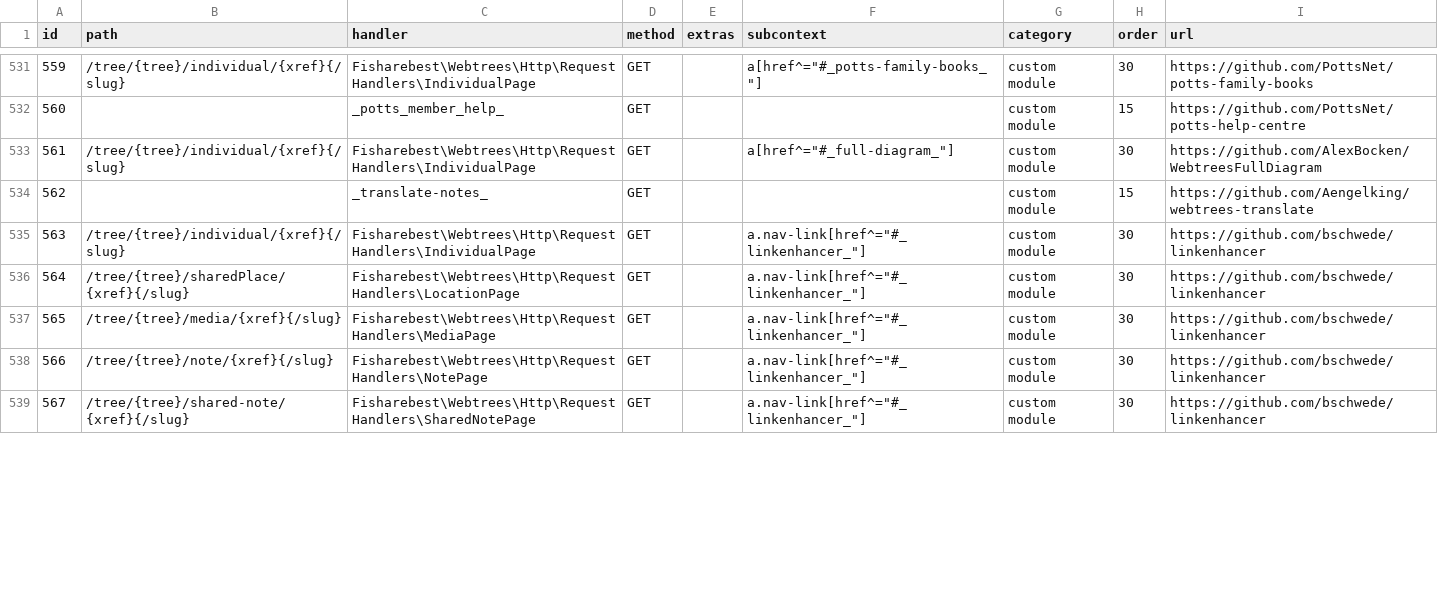
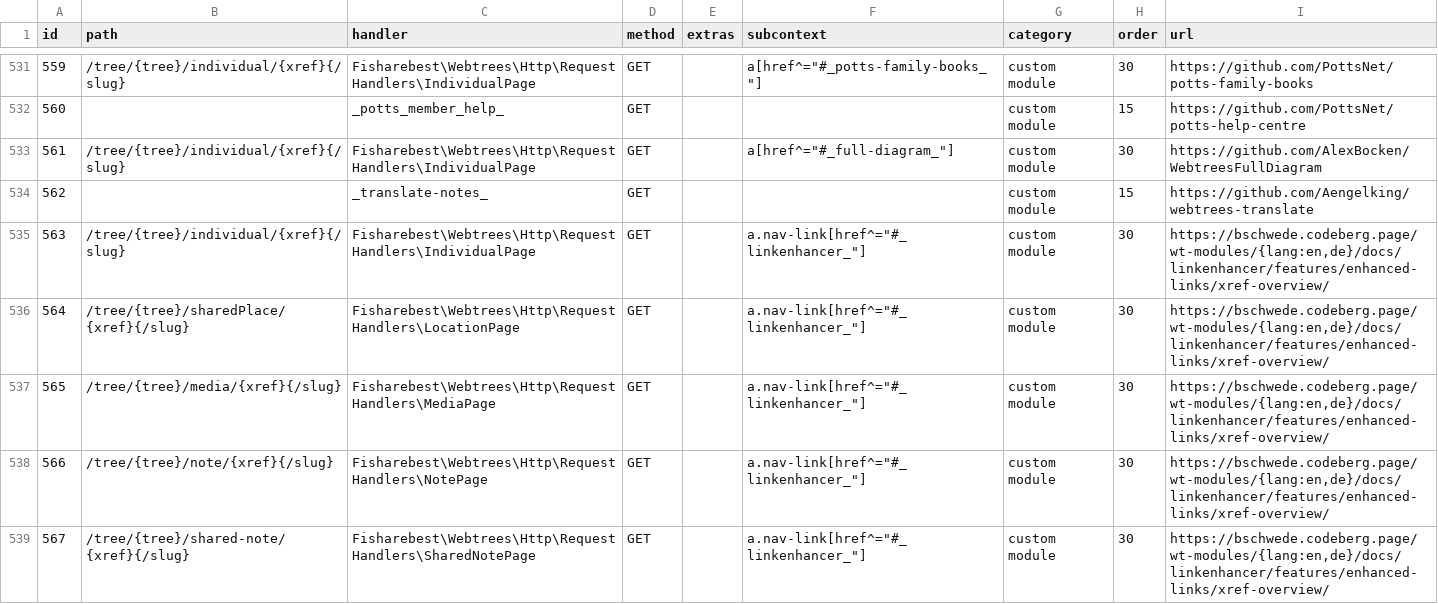
Before and after one commit to bschwede/linkenhancer, a CSV file: src/Schema/SeedHelpTable.csv, drawn as a sheet; only a part is shown, gaps mark what is left out; the diff covers the shown part only.

Commit message:
updated help-mapping

```diff
--- a/src/Schema/SeedHelpTable.csv
+++ b/src/Schema/SeedHelpTable.csv
@@ -534,6 +534,6 @@ id;path;handler;method;extras;subcontext;category;order;url
 562;;_translate-notes_;GET;;;custom module;15;https://github.com/Aengelking/webtrees-translate
-563;/tree/{tree}/individual/{xref}{/slug};Fisharebest\Webtrees\Http\RequestHandlers\IndividualPage;GET;;"a.nav-link[href^=""#_linkenhancer_""]";custom module;30;https://github.com/bschwede/linkenhancer
-564;/tree/{tree}/sharedPlace/{xref}{/slug};Fisharebest\Webtrees\Http\RequestHandlers\LocationPage;GET;;"a.nav-link[href^=""#_linkenhancer_""]";custom module;30;https://github.com/bschwede/linkenhancer
-565;/tree/{tree}/media/{xref}{/slug};Fisharebest\Webtrees\Http\RequestHandlers\MediaPage;GET;;"a.nav-link[href^=""#_linkenhancer_""]";custom module;30;https://github.com/bschwede/linkenhancer
-566;/tree/{tree}/note/{xref}{/slug};Fisharebest\Webtrees\Http\RequestHandlers\NotePage;GET;;"a.nav-link[href^=""#_linkenhancer_""]";custom module;30;https://github.com/bschwede/linkenhancer
-567;/tree/{tree}/shared-note/{xref}{/slug};Fisharebest\Webtrees\Http\RequestHandlers\SharedNotePage;GET;;"a.nav-link[href^=""#_linkenhancer_""]";custom module;30;https://github.com/bschwede/linkenhancer
+563;/tree/{tree}/individual/{xref}{/slug};Fisharebest\Webtrees\Http\RequestHandlers\IndividualPage;GET;;"a.nav-link[href^=""#_linkenhancer_""]";custom module;30;https://bschwede.codeberg.page/wt-modules/{lang:en,de}/docs/linkenhancer/features/enhanced-links/xref-overview/
+564;/tree/{tree}/sharedPlace/{xref}{/slug};Fisharebest\Webtrees\Http\RequestHandlers\LocationPage;GET;;"a.nav-link[href^=""#_linkenhancer_""]";custom module;30;https://bschwede.codeberg.page/wt-modules/{lang:en,de}/docs/linkenhancer/features/enhanced-links/xref-overview/
+565;/tree/{tree}/media/{xref}{/slug};Fisharebest\Webtrees\Http\RequestHandlers\MediaPage;GET;;"a.nav-link[href^=""#_linkenhancer_""]";custom module;30;https://bschwede.codeberg.page/wt-modules/{lang:en,de}/docs/linkenhancer/features/enhanced-links/xref-overview/
+566;/tree/{tree}/note/{xref}{/slug};Fisharebest\Webtrees\Http\RequestHandlers\NotePage;GET;;"a.nav-link[href^=""#_linkenhancer_""]";custom module;30;https://bschwede.codeberg.page/wt-modules/{lang:en,de}/docs/linkenhancer/features/enhanced-links/xref-overview/
+567;/tree/{tree}/shared-note/{xref}{/slug};Fisharebest\Webtrees\Http\RequestHandlers\SharedNotePage;GET;;"a.nav-link[href^=""#_linkenhancer_""]";custom module;30;https://bschwede.codeberg.page/wt-modules/{lang:en,de}/docs/linkenhancer/features/enhanced-links/xref-overview/
```
Also changed, not shown: 13 added rows and 4 edited cells elsewhere in this file.
